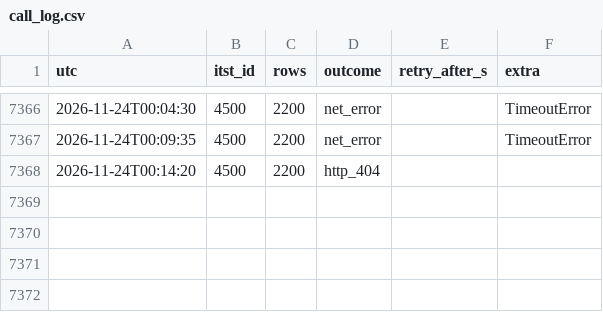
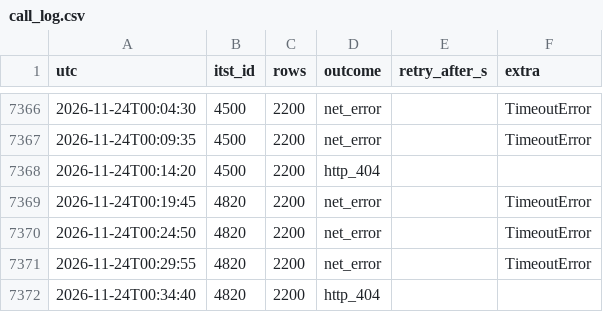
Before and after one commit to yeah-genie/JJUK_GO, a CSV file: meta/call_log.csv, drawn as a sheet; only a part is shown, gaps mark what is left out.

```diff
--- a/meta/call_log.csv
+++ b/meta/call_log.csv
@@ -7368 +7368,5 @@ utc,itst_id,rows,outcome,retry_after_s,extra
 2026-11-24T00:14:20,4500,2200,http_404,,
+2026-11-24T00:19:45,4820,2200,net_error,,TimeoutError
+2026-11-24T00:24:50,4820,2200,net_error,,TimeoutError
+2026-11-24T00:29:55,4820,2200,net_error,,TimeoutError
+2026-11-24T00:34:40,4820,2200,http_404,,
```
Also changed, not shown: 5 other files.
